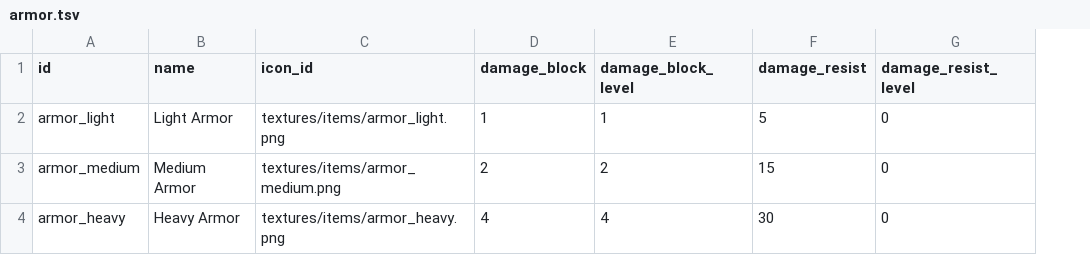
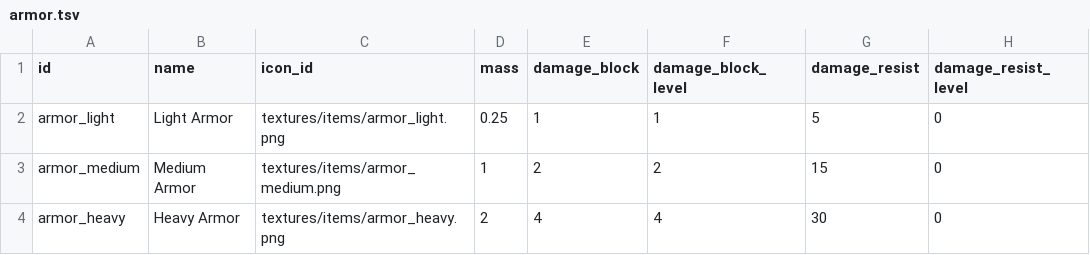
Before and after one commit to ololoken/emptyclip, a TSV file: assets/source/stats/armor.tsv, drawn as a sheet; only a part is shown; the diff names each change by its address in the sheet, - before the commit and + after, or states it on an @@ line.

Commit message:
add mass to armor

```diff
--- a/assets/source/stats/armor.tsv
+++ b/assets/source/stats/armor.tsv
+column D (mass), rows 2-4: 0.25 | 1 | 2
```
Also changed, not shown: 2 other files.
